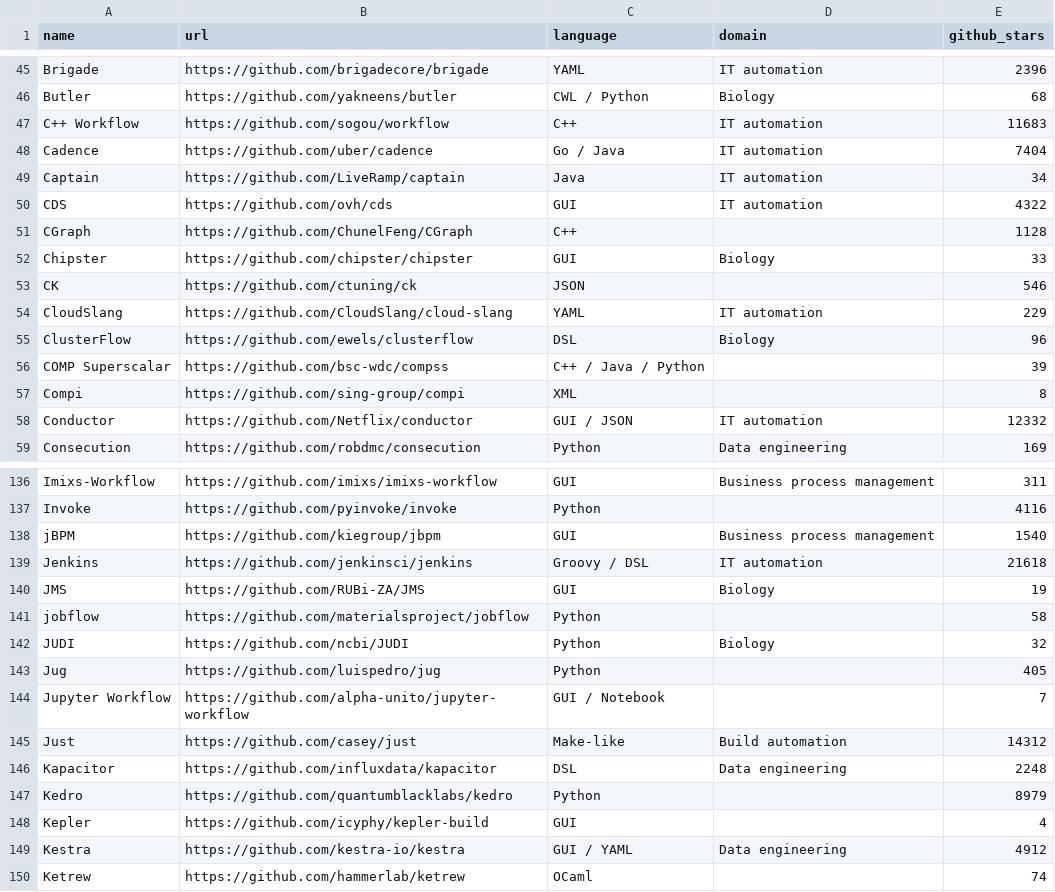
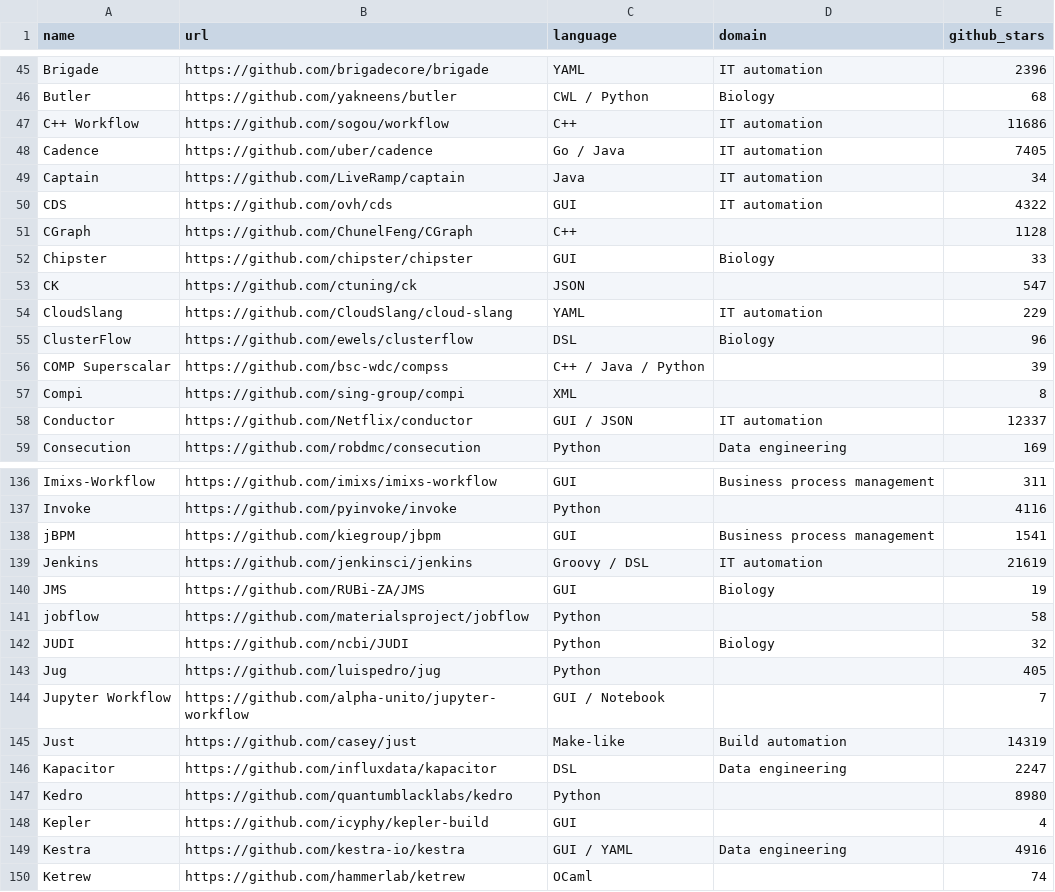
Before and after one commit to bentsherman/awesome-workflow, a CSV file: workflow-systems.csv, drawn as a sheet; only a part is shown, gaps mark what is left out; the diff covers the shown part only.

```diff
--- a/workflow-systems.csv
+++ b/workflow-systems.csv
@@ -46,4 +46,4 @@ Brigade,https://github.com/brigadecore/brigade,YAML,IT automation,2396
 Butler,https://github.com/yakneens/butler,CWL / Python,Biology,68
-C++ Workflow,https://github.com/sogou/workflow,C++,IT automation,11683
-Cadence,https://github.com/uber/cadence,Go / Java,IT automation,7404
+C++ Workflow,https://github.com/sogou/workflow,C++,IT automation,11686
+Cadence,https://github.com/uber/cadence,Go / Java,IT automation,7405
 Captain,https://github.com/LiveRamp/captain,Java,IT automation,34
@@ -52,3 +52,3 @@ CGraph,https://github.com/ChunelFeng/CGraph,C++,,1128
 Chipster,https://github.com/chipster/chipster,GUI,Biology,33
-CK,https://github.com/ctuning/ck,JSON,,546
+CK,https://github.com/ctuning/ck,JSON,,547
 CloudSlang,https://github.com/CloudSlang/cloud-slang,YAML,IT automation,229
@@ -57,3 +57,3 @@ COMP Superscalar,https://github.com/bsc-wdc/compss,C++ / Java / Python,,39
 Compi,https://github.com/sing-group/compi,XML,,8
-Conductor,https://github.com/Netflix/conductor,GUI / JSON,IT automation,12332
+Conductor,https://github.com/Netflix/conductor,GUI / JSON,IT automation,12337
 Consecution,https://github.com/robdmc/consecution,Python,Data engineering,169
@@ -137,4 +137,4 @@ Imixs-Workflow,https://github.com/imixs/imixs-workflow,GUI,Business process mana
 Invoke,https://github.com/pyinvoke/invoke,Python,,4116
-jBPM,https://github.com/kiegroup/jbpm,GUI,Business process management,1540
-Jenkins,https://github.com/jenkinsci/jenkins,Groovy / DSL,IT automation,21618
+jBPM,https://github.com/kiegroup/jbpm,GUI,Business process management,1541
+Jenkins,https://github.com/jenkinsci/jenkins,Groovy / DSL,IT automation,21619
 JMS,https://github.com/RUBi-ZA/JMS,GUI,Biology,19
@@ -144,7 +144,7 @@ Jug,https://github.com/luispedro/jug,Python,,405
 Jupyter Workflow,https://github.com/alpha-unito/jupyter-workflow,GUI / Notebook,,7
-Just,https://github.com/casey/just,Make-like,Build automation,14312
-Kapacitor,https://github.com/influxdata/kapacitor,DSL,Data engineering,2248
-Kedro,https://github.com/quantumblacklabs/kedro,Python,,8979
+Just,https://github.com/casey/just,Make-like,Build automation,14319
+Kapacitor,https://github.com/influxdata/kapacitor,DSL,Data engineering,2247
+Kedro,https://github.com/quantumblacklabs/kedro,Python,,8980
 Kepler,https://github.com/icyphy/kepler-build,GUI,,4
-Kestra,https://github.com/kestra-io/kestra,GUI / YAML,Data engineering,4912
+Kestra,https://github.com/kestra-io/kestra,GUI / YAML,Data engineering,4916
 Ketrew,https://github.com/hammerlab/ketrew,OCaml,,74
```
Also changed, not shown: 40 edited cells elsewhere in this file, 1 other file.
